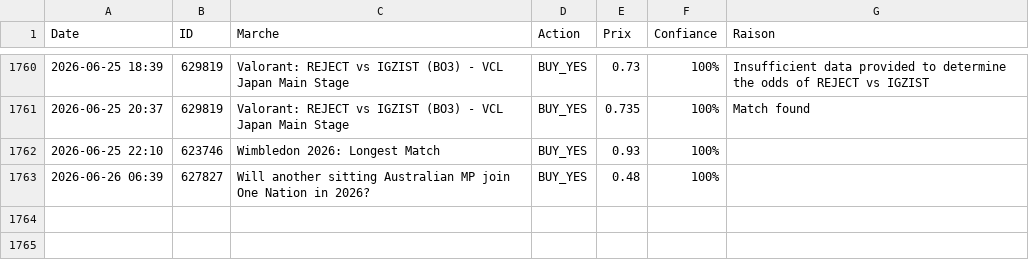
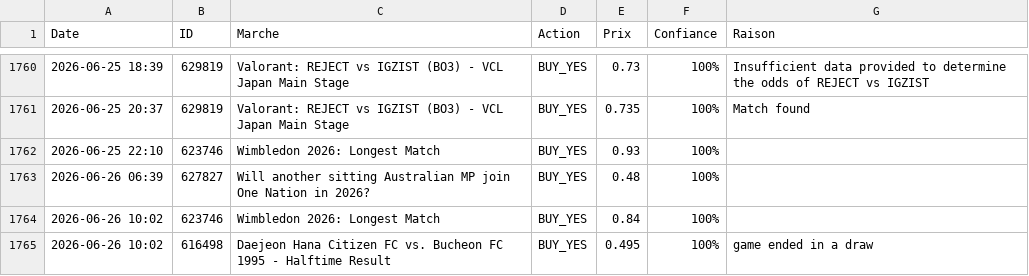
Before and after one commit to sentineloracle-lab/polymarket-scanner, a CSV file: trading_journal.csv, drawn as a sheet; only a part is shown, gaps mark what is left out.

Commit message:
Update trading journal [skip ci]

```diff
--- a/trading_journal.csv
+++ b/trading_journal.csv
@@ -1763 +1763,3 @@ Date,ID,Marche,Action,Prix,Confiance,Raison
 2026-06-26 06:39,627827,Will another sitting Australian MP join One Nation in 2026?,BUY_YES,0.48,100%,
+2026-06-26 10:02,623746,Wimbledon 2026: Longest Match,BUY_YES,0.84,100%,
+2026-06-26 10:02,616498,Daejeon Hana Citizen FC vs. Bucheon FC 1995 - Halftime Result,BUY_YES,0.495,100%,game ended in a draw
```
